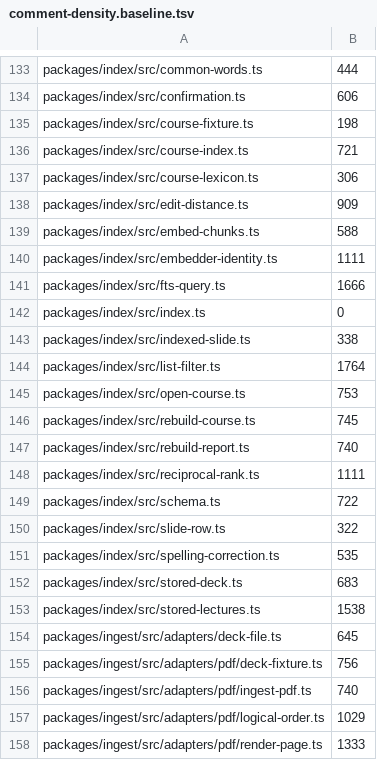
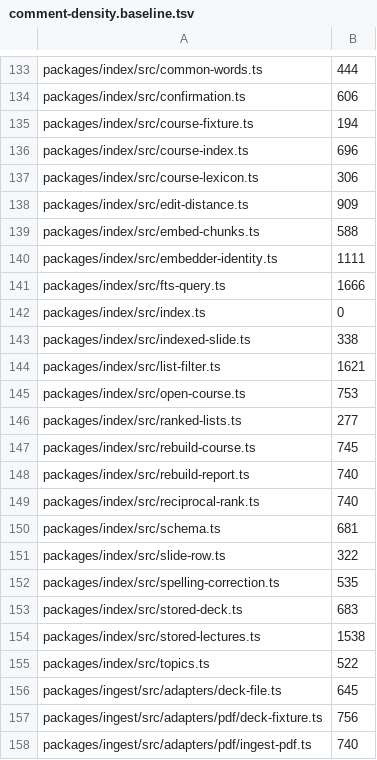
Before and after one commit to TomBennett-Lloyd/cram.ai, a TSV file: .claude/comment-density.baseline.tsv, drawn as a sheet; only a part is shown, gaps mark what is left out; the shorter side is filled out with more unchanged rows.

```diff
--- a/.claude/comment-density.baseline.tsv
+++ b/.claude/comment-density.baseline.tsv
@@ -134,4 +134,4 @@ packages/index/src/common-words.ts	444
 packages/index/src/confirmation.ts	606
-packages/index/src/course-fixture.ts	198
-packages/index/src/course-index.ts	721
+packages/index/src/course-fixture.ts	194
+packages/index/src/course-index.ts	696
 packages/index/src/course-lexicon.ts	306
@@ -143,8 +143,9 @@ packages/index/src/index.ts	0
 packages/index/src/indexed-slide.ts	338
-packages/index/src/list-filter.ts	1764
+packages/index/src/list-filter.ts	1621
 packages/index/src/open-course.ts	753
+packages/index/src/ranked-lists.ts	277
 packages/index/src/rebuild-course.ts	745
 packages/index/src/rebuild-report.ts	740
-packages/index/src/reciprocal-rank.ts	1111
-packages/index/src/schema.ts	722
+packages/index/src/reciprocal-rank.ts	740
+packages/index/src/schema.ts	681
 packages/index/src/slide-row.ts	322
@@ -153,2 +154,3 @@ packages/index/src/stored-deck.ts	683
 packages/index/src/stored-lectures.ts	1538
+packages/index/src/topics.ts	522
 packages/ingest/src/adapters/deck-file.ts	645
```
Also changed, not shown: 23 other files.
